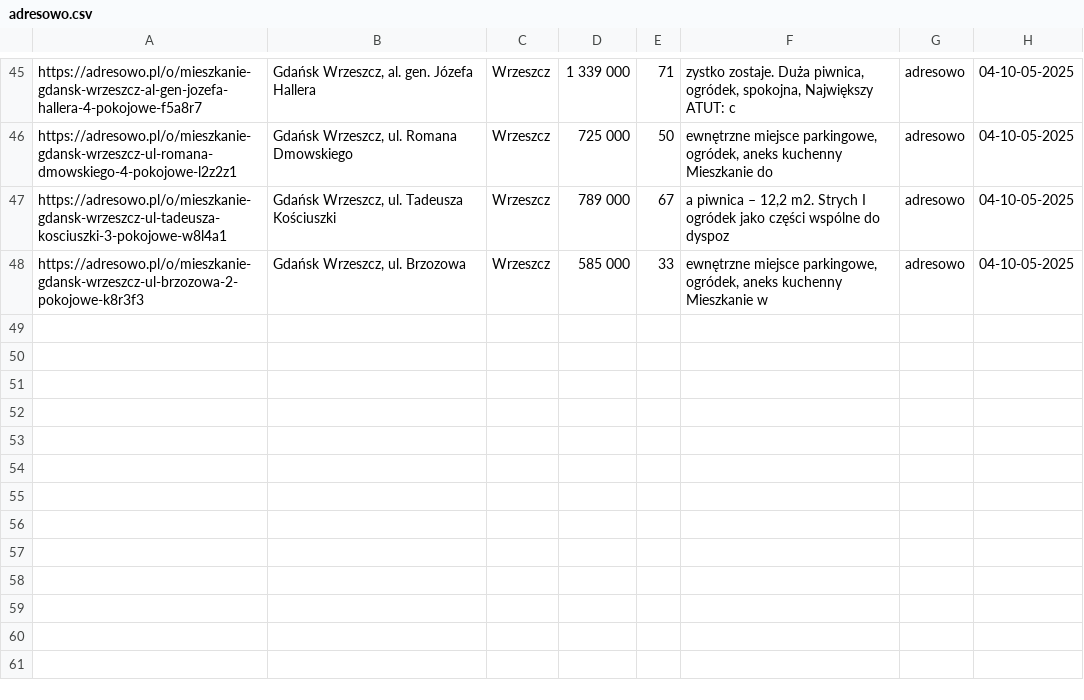
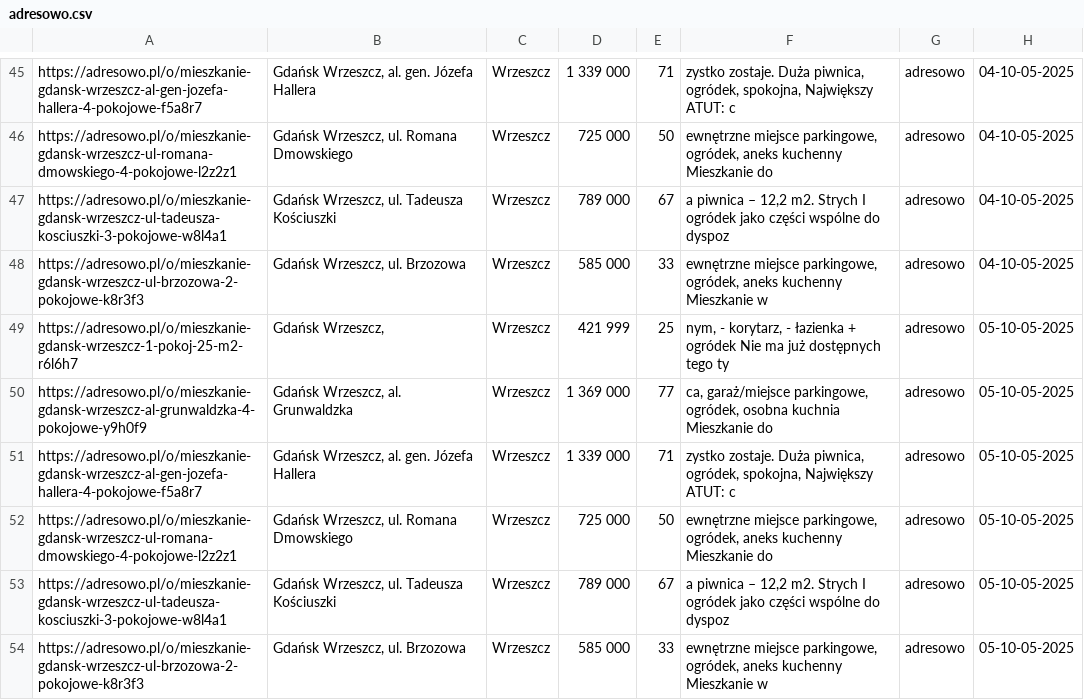
Before and after one commit to Kirizaki/scraper, a CSV file: adresowo.csv, drawn as a sheet; only a part is shown, gaps mark what is left out; the diff names each change by its address in the sheet, - before the commit and + after, or states it on an @@ line.

```diff
--- a/adresowo.csv
+++ b/adresowo.csv
+row 49: https://adresowo.pl/o/mieszkanie-gdansk-wrzeszcz-1-pokoj-25-m2-r6l6h7 | Gdańsk Wrzeszcz, | Wrzeszcz | 421 999 | 25 | nym, - korytarz, - łazienka + ogródek Nie ma już dostępnych tego ty | adresowo | 05-10-05-2025
+row 50: https://adresowo.pl/o/mieszkanie-gdansk-wrzeszcz-al-grunwaldzka-4-pokojowe-y9h0f9 | Gdańsk Wrzeszcz, al. Grunwaldzka | Wrzeszcz | 1 369 000 | 77 | ca, garaż/miejsce parkingowe, ogródek, osobna kuchnia Mieszkanie do | adresowo | 05-10-05-2025
+row 51: https://adresowo.pl/o/mieszkanie-gdansk-wrzeszcz-al-gen-jozefa-hallera-4-pokojowe-f5a8r7 | Gdańsk Wrzeszcz, al. gen. Józefa Hallera | Wrzeszcz | 1 339 000 | 71 | zystko zostaje. Duża piwnica, ogródek, spokojna, Największy ATUT: c | adresowo | 05-10-05-2025
+row 52: https://adresowo.pl/o/mieszkanie-gdansk-wrzeszcz-ul-romana-dmowskiego-4-pokojowe-l2z2z1 | Gdańsk Wrzeszcz, ul. Romana Dmowskiego | Wrzeszcz | 725 000 | 50 | ewnętrzne miejsce parkingowe, ogródek, aneks kuchenny Mieszkanie do | adresowo | 05-10-05-2025
+row 53: https://adresowo.pl/o/mieszkanie-gdansk-wrzeszcz-ul-tadeusza-kosciuszki-3-pokojowe-w8l4a1 | Gdańsk Wrzeszcz, ul. Tadeusza Kościuszki | Wrzeszcz | 789 000 | 67 | a piwnica – 12,2 m2. Strych I ogródek jako części wspólne do dyspoz | adresowo | 05-10-05-2025
+row 54: https://adresowo.pl/o/mieszkanie-gdansk-wrzeszcz-ul-brzozowa-2-pokojowe-k8r3f3 | Gdańsk Wrzeszcz, ul. Brzozowa | Wrzeszcz | 585 000 | 33 | ewnętrzne miejsce parkingowe, ogródek, aneks kuchenny Mieszkanie w | adresowo | 05-10-05-2025
```
Also changed, not shown: olx.csv, 3 other files.
